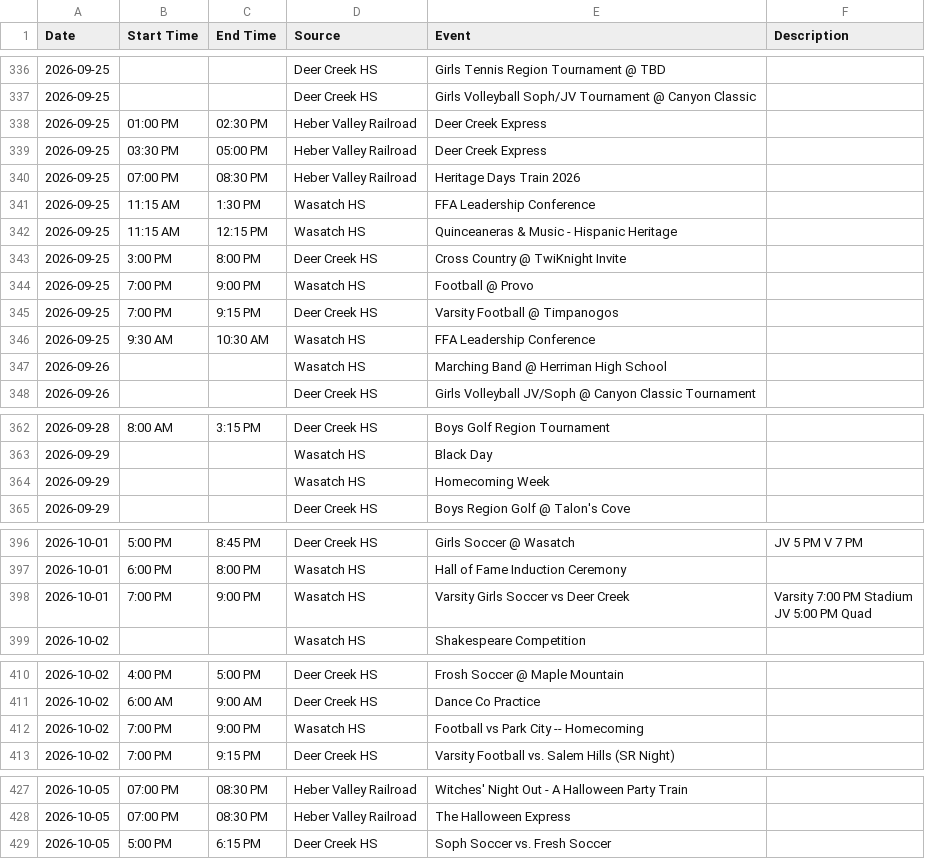
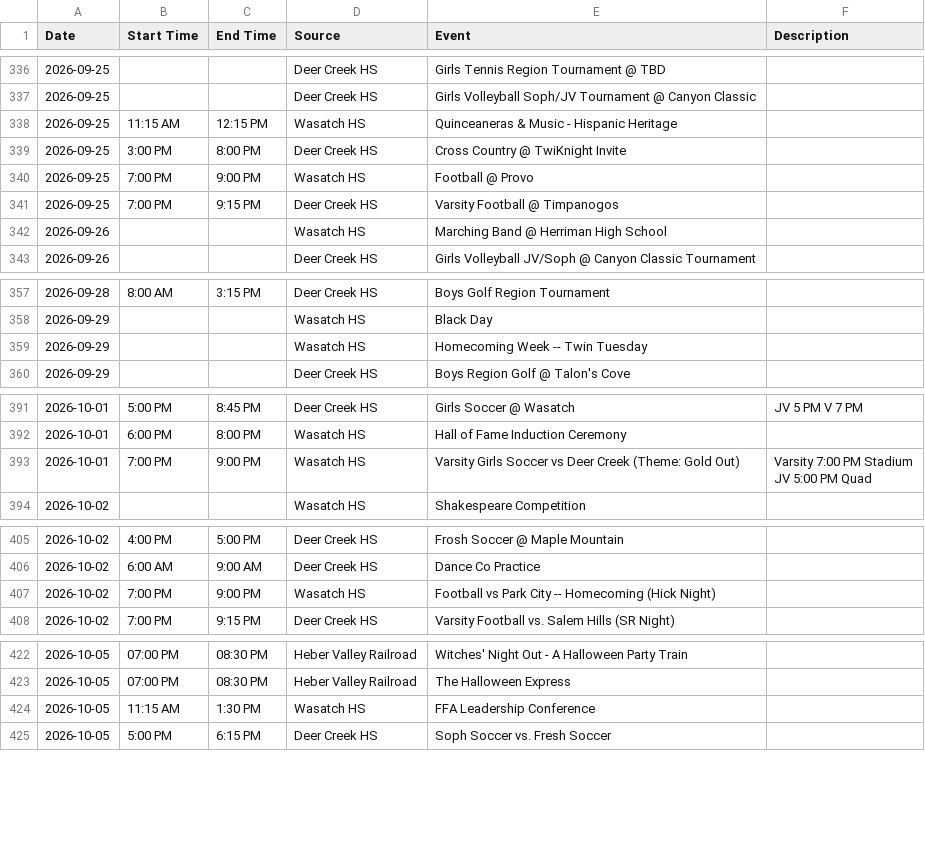
Before and after one commit to rmawhinney12/DK-Calendar, a CSV file: combined_calendar.csv, drawn as a sheet; only a part is shown, gaps mark what is left out; removed rows and columns are numbered as before the commit, all else as after; the diff names each change by its address in the sheet, - before the commit and + after, or states it on an @@ line.

```diff
--- a/combined_calendar.csv
+++ b/combined_calendar.csv
-row 338: 2026-09-25 | 01:00 PM | 02:30 PM | Heber Valley Railroad | Deer Creek Express
-row 339: 2026-09-25 | 03:30 PM | 05:00 PM | Heber Valley Railroad | Deer Creek Express
-row 340: 2026-09-25 | 07:00 PM | 08:30 PM | Heber Valley Railroad | Heritage Days Train 2026
-row 341: 2026-09-25 | 11:15 AM | 1:30 PM | Wasatch HS | FFA Leadership Conference
-row 346: 2026-09-25 | 9:30 AM | 10:30 AM | Wasatch HS | FFA Leadership Conference
-E359 (Event): Homecoming Week
+E359 (Event): Homecoming Week -- Twin Tuesday
-E393 (Event): Varsity Girls Soccer vs Deer Creek
+E393 (Event): Varsity Girls Soccer vs Deer Creek (Theme: Gold Out)
-E407 (Event): Football vs Park City -- Homecoming
+E407 (Event): Football vs Park City -- Homecoming (Hick Night)
+row 424: 2026-10-05 | 11:15 AM | 1:30 PM | Wasatch HS | FFA Leadership Conference
```
Also changed, not shown: heber_schedule.csv, wasatch_vega_calendar.csv, 1 other file.
